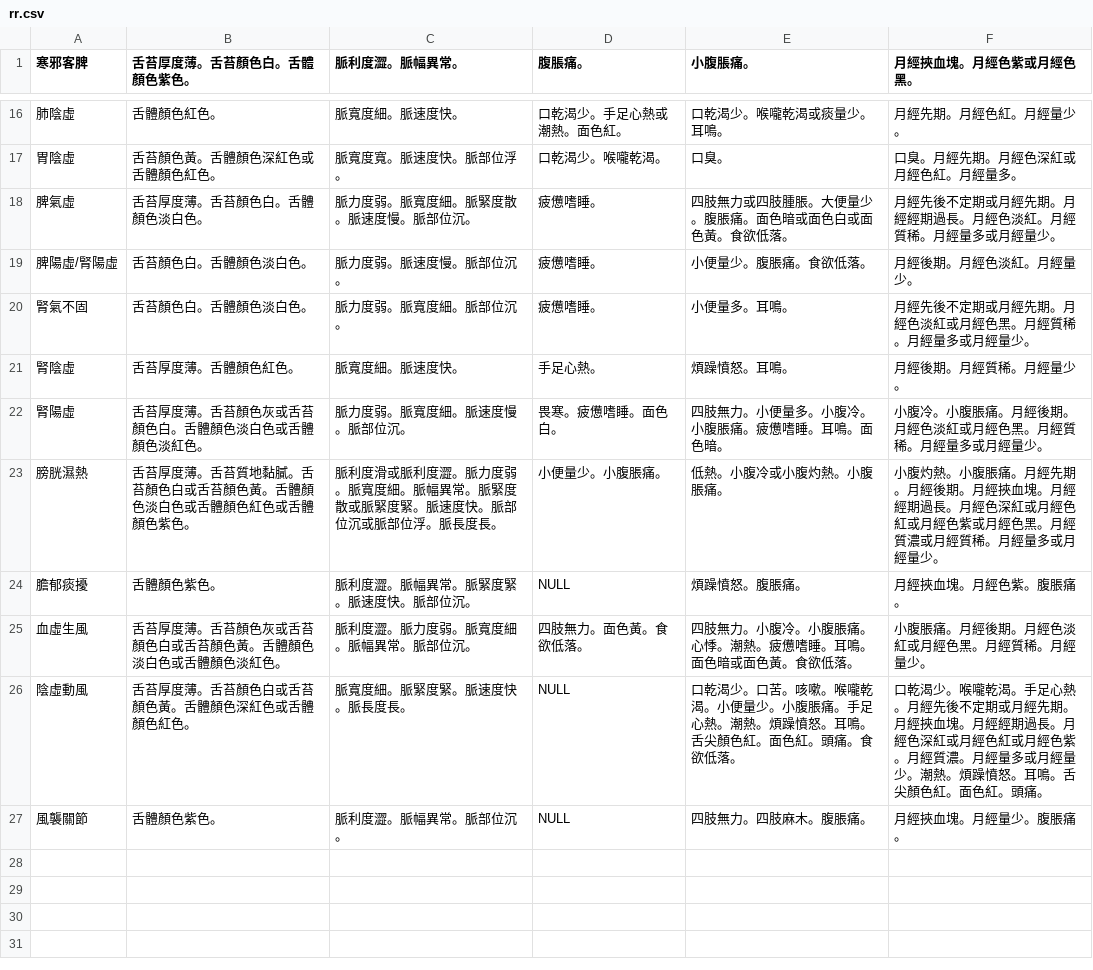
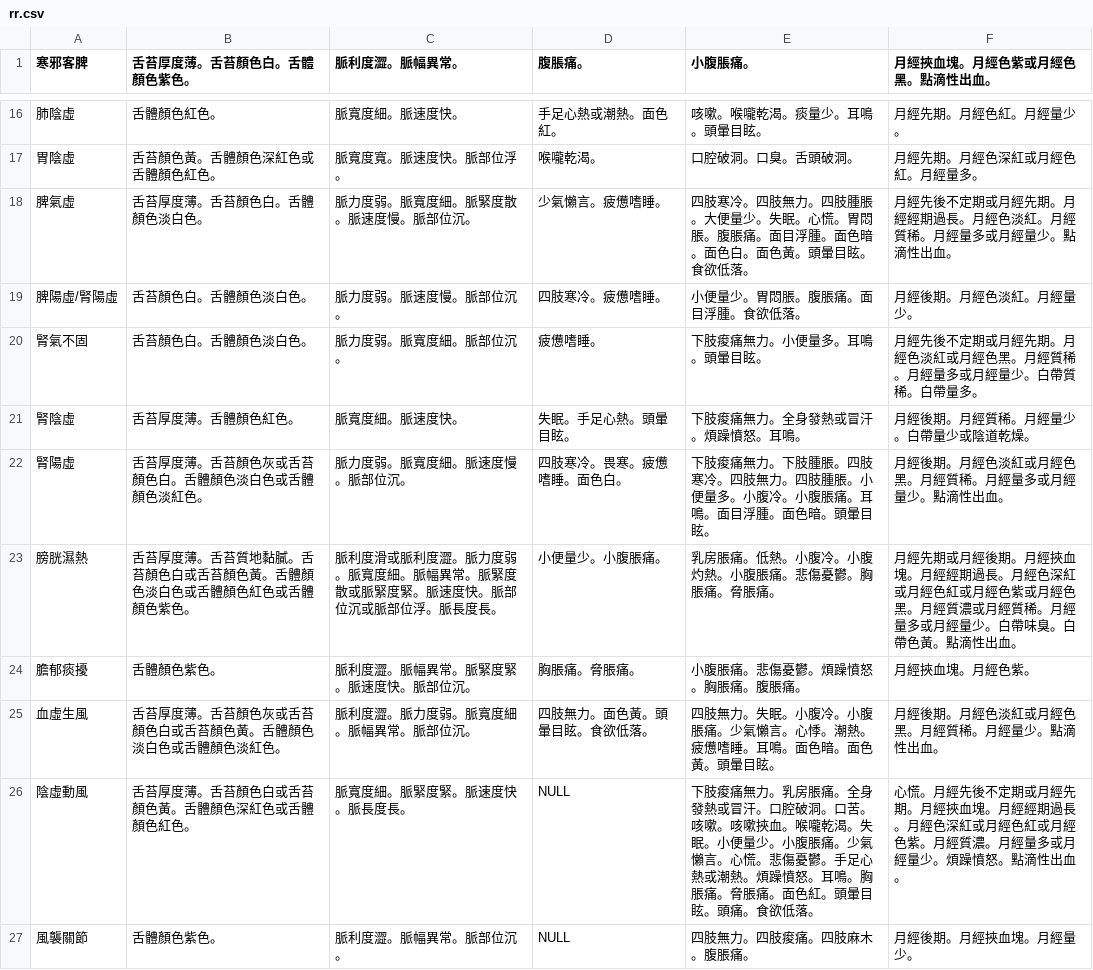
Before and after one commit to apple310565/Women-s-Health-APP, a CSV file: app/src/main/assets/rr.csv, drawn as a sheet; only a part is shown, gaps mark what is left out; the diff covers the shown part only.

```diff
--- a/app/src/main/assets/rr.csv
+++ b/app/src/main/assets/rr.csv
@@ -1 +1 @@
-寒邪客脾,舌苔厚度薄。舌苔顏色白。舌體顏色紫色。,脈利度澀。脈幅異常。,腹脹痛。,小腹脹痛。,月經挾血塊。月經色紫或月經色黑。
+寒邪客脾,舌苔厚度薄。舌苔顏色白。舌體顏色紫色。,脈利度澀。脈幅異常。,腹脹痛。,小腹脹痛。,月經挾血塊。月經色紫或月經色黑。點滴性出血。
@@ -16,12 +16,12 @@
-肺陰虛,舌體顏色紅色。,脈寬度細。脈速度快。,口乾渴少。手足心熱或潮熱。面色紅。,口乾渴少。喉嚨乾渴或痰量少。耳鳴。,月經先期。月經色紅。月經量少。
-胃陰虛,舌苔顏色黃。舌體顏色深紅色或舌體顏色紅色。,脈寬度寬。脈速度快。脈部位浮。,口乾渴少。喉嚨乾渴。,口臭。,口臭。月經先期。月經色深紅或月經色紅。月經量多。
-脾氣虛,舌苔厚度薄。舌苔顏色白。舌體顏色淡白色。,脈力度弱。脈寬度細。脈緊度散。脈速度慢。脈部位沉。,疲憊嗜睡。,四肢無力或四肢腫脹。大便量少。腹脹痛。面色暗或面色白或面色黃。食欲低落。,月經先後不定期或月經先期。月經經期過長。月經色淡紅。月經質稀。月經量多或月經量少。
-脾陽虛/腎陽虛,舌苔顏色白。舌體顏色淡白色。,脈力度弱。脈速度慢。脈部位沉。,疲憊嗜睡。,小便量少。腹脹痛。食欲低落。,月經後期。月經色淡紅。月經量少。
-腎氣不固,舌苔顏色白。舌體顏色淡白色。,脈力度弱。脈寬度細。脈部位沉。,疲憊嗜睡。,小便量多。耳鳴。,月經先後不定期或月經先期。月經色淡紅或月經色黑。月經質稀。月經量多或月經量少。
-腎陰虛,舌苔厚度薄。舌體顏色紅色。,脈寬度細。脈速度快。,手足心熱。,煩躁憤怒。耳鳴。,月經後期。月經質稀。月經量少。
-腎陽虛,舌苔厚度薄。舌苔顏色灰或舌苔顏色白。舌體顏色淡白色或舌體顏色淡紅色。,脈力度弱。脈寬度細。脈速度慢。脈部位沉。,畏寒。疲憊嗜睡。面色白。,四肢無力。小便量多。小腹冷。小腹脹痛。疲憊嗜睡。耳鳴。面色暗。,小腹冷。小腹脹痛。月經後期。月經色淡紅或月經色黑。月經質稀。月經量多或月經量少。
-膀胱濕熱,舌苔厚度薄。舌苔質地黏膩。舌苔顏色白或舌苔顏色黃。舌體顏色淡白色或舌體顏色紅色或舌體顏色紫色。,脈利度滑或脈利度澀。脈力度弱。脈寬度細。脈幅異常。脈緊度散或脈緊度緊。脈速度快。脈部位沉或脈部位浮。脈長度長。,小便量少。小腹脹痛。,低熱。小腹冷或小腹灼熱。小腹脹痛。,小腹灼熱。小腹脹痛。月經先期。月經後期。月經挾血塊。月經經期過長。月經色深紅或月經色紅或月經色紫或月經色黑。月經質濃或月經質稀。月經量多或月經量少。
-膽郁痰擾,舌體顏色紫色。,脈利度澀。脈幅異常。脈緊度緊。脈速度快。脈部位沉。,NULL,煩躁憤怒。腹脹痛。,月經挾血塊。月經色紫。腹脹痛。
-血虛生風,舌苔厚度薄。舌苔顏色灰或舌苔顏色白或舌苔顏色黃。舌體顏色淡白色或舌體顏色淡紅色。,脈利度澀。脈力度弱。脈寬度細。脈幅異常。脈部位沉。,四肢無力。面色黃。食欲低落。,四肢無力。小腹冷。小腹脹痛。心悸。潮熱。疲憊嗜睡。耳鳴。面色暗或面色黃。食欲低落。,小腹脹痛。月經後期。月經色淡紅或月經色黑。月經質稀。月經量少。
-陰虛動風,舌苔厚度薄。舌苔顏色白或舌苔顏色黃。舌體顏色深紅色或舌體顏色紅色。,脈寬度細。脈緊度緊。脈速度快。脈長度長。,NULL,口乾渴少。口苦。咳嗽。喉嚨乾渴。小便量少。小腹脹痛。手足心熱。潮熱。煩躁憤怒。耳鳴。舌尖顏色紅。面色紅。頭痛。食欲低落。,口乾渴少。喉嚨乾渴。手足心熱。月經先後不定期或月經先期。月經挾血塊。月經經期過長。月經色深紅或月經色紅或月經色紫。月經質濃。月經量多或月經量少。潮熱。煩躁憤怒。耳鳴。舌尖顏色紅。面色紅。頭痛。
-風襲關節,舌體顏色紫色。,脈利度澀。脈幅異常。脈部位沉。,NULL,四肢無力。四肢麻木。腹脹痛。,月經挾血塊。月經量少。腹脹痛。
+肺陰虛,舌體顏色紅色。,脈寬度細。脈速度快。,手足心熱或潮熱。面色紅。,咳嗽。喉嚨乾渴。痰量少。耳鳴。頭暈目眩。,月經先期。月經色紅。月經量少。
+胃陰虛,舌苔顏色黃。舌體顏色深紅色或舌體顏色紅色。,脈寬度寬。脈速度快。脈部位浮。,喉嚨乾渴。,口腔破洞。口臭。舌頭破洞。,月經先期。月經色深紅或月經色紅。月經量多。
+脾氣虛,舌苔厚度薄。舌苔顏色白。舌體顏色淡白色。,脈力度弱。脈寬度細。脈緊度散。脈速度慢。脈部位沉。,少氣懶言。疲憊嗜睡。,四肢寒冷。四肢無力。四肢腫脹。大便量少。失眠。心慌。胃悶脹。腹脹痛。面目浮腫。面色暗。面色白。面色黃。頭暈目眩。食欲低落。,月經先後不定期或月經先期。月經經期過長。月經色淡紅。月經質稀。月經量多或月經量少。點滴性出血。
+脾陽虛/腎陽虛,舌苔顏色白。舌體顏色淡白色。,脈力度弱。脈速度慢。脈部位沉。,四肢寒冷。疲憊嗜睡。,小便量少。胃悶脹。腹脹痛。面目浮腫。食欲低落。,月經後期。月經色淡紅。月經量少。
+腎氣不固,舌苔顏色白。舌體顏色淡白色。,脈力度弱。脈寬度細。脈部位沉。,疲憊嗜睡。,下肢痠痛無力。小便量多。耳鳴。頭暈目眩。,月經先後不定期或月經先期。月經色淡紅或月經色黑。月經質稀。月經量多或月經量少。白帶質稀。白帶量多。
+腎陰虛,舌苔厚度薄。舌體顏色紅色。,脈寬度細。脈速度快。,失眠。手足心熱。頭暈目眩。,下肢痠痛無力。全身發熱或冒汗。煩躁憤怒。耳鳴。,月經後期。月經質稀。月經量少。白帶量少或陰道乾燥。
+腎陽虛,舌苔厚度薄。舌苔顏色灰或舌苔顏色白。舌體顏色淡白色或舌體顏色淡紅色。,脈力度弱。脈寬度細。脈速度慢。脈部位沉。,四肢寒冷。畏寒。疲憊嗜睡。面色白。,下肢痠痛無力。下肢腫脹。四肢寒冷。四肢無力。四肢腫脹。小便量多。小腹冷。小腹脹痛。耳鳴。面目浮腫。面色暗。頭暈目眩。,月經後期。月經色淡紅或月經色黑。月經質稀。月經量多或月經量少。點滴性出血。
+膀胱濕熱,舌苔厚度薄。舌苔質地黏膩。舌苔顏色白或舌苔顏色黃。舌體顏色淡白色或舌體顏色紅色或舌體顏色紫色。,脈利度滑或脈利度澀。脈力度弱。脈寬度細。脈幅異常。脈緊度散或脈緊度緊。脈速度快。脈部位沉或脈部位浮。脈長度長。,小便量少。小腹脹痛。,乳房脹痛。低熱。小腹冷。小腹灼熱。小腹脹痛。悲傷憂鬱。胸脹痛。脅脹痛。,月經先期或月經後期。月經挾血塊。月經經期過長。月經色深紅或月經色紅或月經色紫或月經色黑。月經質濃或月經質稀。月經量多或月經量少。白帶味臭。白帶色黃。點滴性出血。
+膽郁痰擾,舌體顏色紫色。,脈利度澀。脈幅異常。脈緊度緊。脈速度快。脈部位沉。,胸脹痛。脅脹痛。,小腹脹痛。悲傷憂鬱。煩躁憤怒。胸脹痛。腹脹痛。,月經挾血塊。月經色紫。
+血虛生風,舌苔厚度薄。舌苔顏色灰或舌苔顏色白或舌苔顏色黃。舌體顏色淡白色或舌體顏色淡紅色。,脈利度澀。脈力度弱。脈寬度細。脈幅異常。脈部位沉。,四肢無力。面色黃。頭暈目眩。食欲低落。,四肢無力。失眠。小腹冷。小腹脹痛。少氣懶言。心悸。潮熱。疲憊嗜睡。耳鳴。面色暗。面色黃。頭暈目眩。,月經後期。月經色淡紅或月經色黑。月經質稀。月經量少。點滴性出血。
+陰虛動風,舌苔厚度薄。舌苔顏色白或舌苔顏色黃。舌體顏色深紅色或舌體顏色紅色。,脈寬度細。脈緊度緊。脈速度快。脈長度長。,NULL,下肢痠痛無力。乳房脹痛。全身發熱或冒汗。口腔破洞。口苦。咳嗽。咳嗽挾血。喉嚨乾渴。失眠。小便量少。小腹脹痛。少氣懶言。心慌。悲傷憂鬱。手足心熱或潮熱。煩躁憤怒。耳鳴。胸脹痛。脅脹痛。面色紅。頭暈目眩。頭痛。食欲低落。,心慌。月經先後不定期或月經先期。月經挾血塊。月經經期過長。月經色深紅或月經色紅或月經色紫。月經質濃。月經量多或月經量少。煩躁憤怒。點滴性出血。
+風襲關節,舌體顏色紫色。,脈利度澀。脈幅異常。脈部位沉。,NULL,四肢無力。四肢痠痛。四肢麻木。腹脹痛。,月經後期。月經挾血塊。月經量少。
```
Also changed, not shown: 32 edited cells elsewhere in this file, 1 other file.
